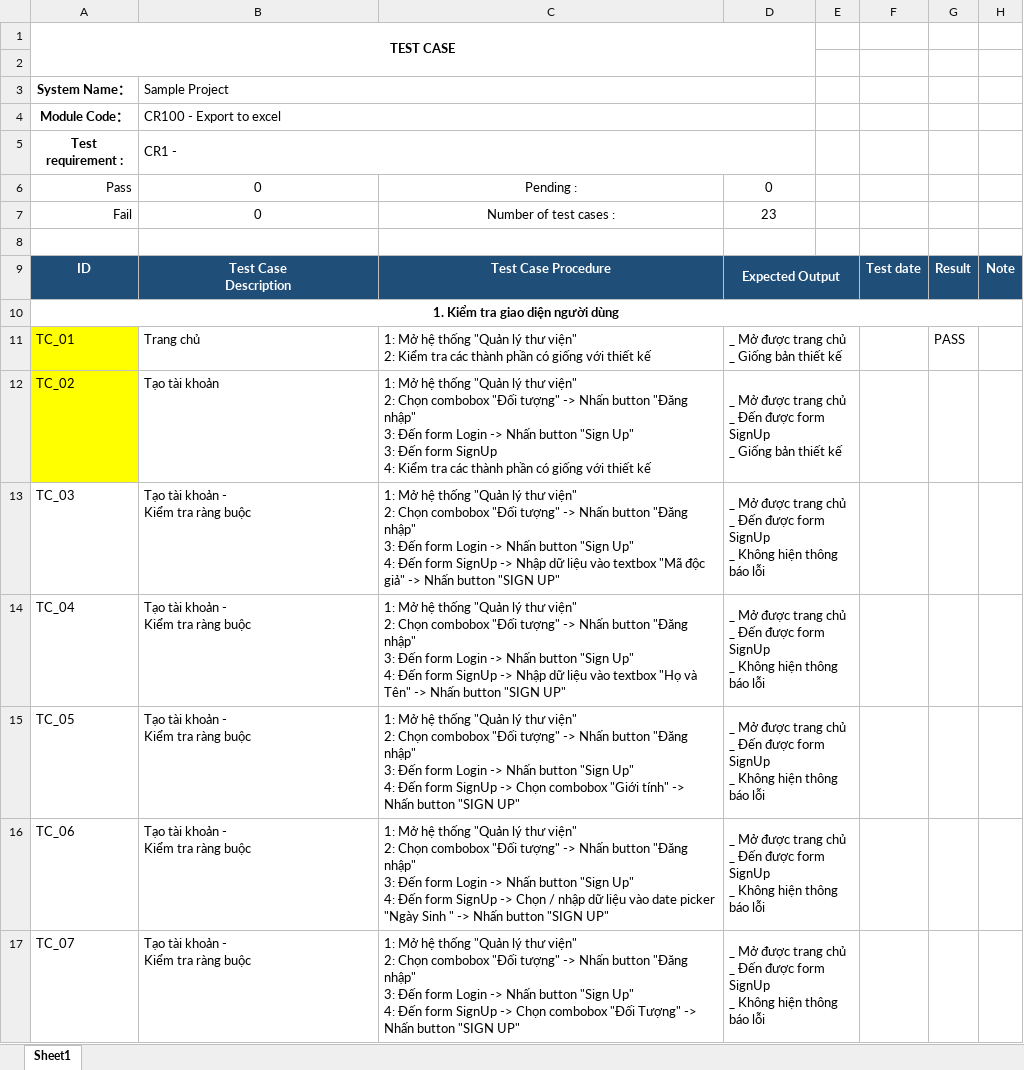
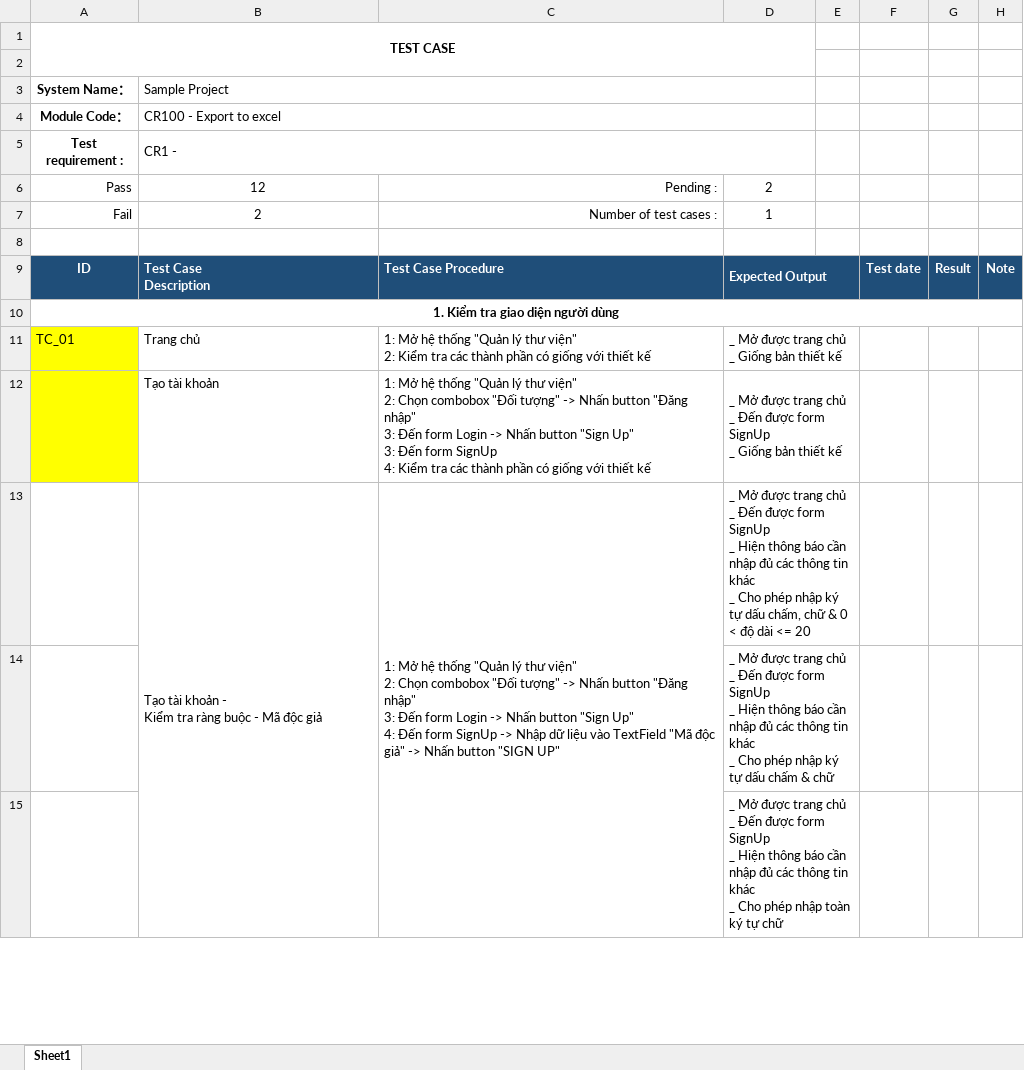
Before and after one commit to DanteTran1710/LibraryManagementProject, an Excel workbook: Test Case/TestCase_LibraryManagementProject.xlsx, sheet Sheet1, drawn as a sheet; only a part is shown; values as stored, in another font and other column widths than the file's, no borders; removed rows and columns are numbered as before the commit, all else as after; ↵ is a line break in a cell; the diff covers the shown part only; the diff names each change by its address in the sheet, - before the commit and + after, or states it on an @@ line.

```diff
--- a/Test Case/TestCase_LibraryManagementProject.xlsx (sheet Sheet1)
+++ b/Test Case/TestCase_LibraryManagementProject.xlsx (sheet Sheet1)
-B6 (Sample Project): 0
+B6 (Sample Project): 12
-C6:C7 alignment: center
+C6:C7 alignment: right
-D6: 0
+D6: 2
-B7 (Sample Project): 0
+B7 (Sample Project): 2
-D7: 23
+D7: 1
-B9:D9 alignment: center
+B9:D9 alignment: left
-G11: PASS
+G11: (empty)
-A12 (System Name：): TC_02
+A12 (System Name：): (empty)
-row 13: TC_03 | Tạo tài khoản - ↵ Kiểm tra ràng buộc | 1: Mở hệ thống "Quản lý thư viện" ↵ 2: Chọn combobox "Đối tượng" -> Nhấn button "Đăng nhập" ↵ 3: Đến form Login -> Nhấn button "Sign Up" ↵ 4: Đến form SignUp -> Nhập dữ liệu vào textbox "Mã độc giả" -> Nhấn button "SIGN UP" | _ Mở được trang chủ ↵ _ Đến được form SignUp ↵ _ Không hiện thông báo lỗi
-row 14: TC_04 | Tạo tài khoản - ↵ Kiểm tra ràng buộc | 1: Mở hệ thống "Quản lý thư viện" ↵ 2: Chọn combobox "Đối tượng" -> Nhấn button "Đăng nhập" ↵ 3: Đến form Login -> Nhấn button "Sign Up" ↵ 4: Đến form SignUp -> Nhập dữ liệu vào textbox "Họ và Tên" -> Nhấn button "SIGN UP" | _ Mở được trang chủ ↵ _ Đến được form SignUp ↵ _ Không hiện thông báo lỗi
-row 15: TC_05 | Tạo tài khoản - ↵ Kiểm tra ràng buộc | 1: Mở hệ thống "Quản lý thư viện" ↵ 2: Chọn combobox "Đối tượng" -> Nhấn button "Đăng nhập" ↵ 3: Đến form Login -> Nhấn button "Sign Up" ↵ 4: Đến form SignUp -> Chọn combobox "Giới tính" -> Nhấn button "SIGN UP" | _ Mở được trang chủ ↵ _ Đến được form SignUp ↵ _ Không hiện thông báo lỗi
-row 16: TC_06 | Tạo tài khoản - ↵ Kiểm tra ràng buộc | 1: Mở hệ thống "Quản lý thư viện" ↵ 2: Chọn combobox "Đối tượng" -> Nhấn button "Đăng nhập" ↵ 3: Đến form Login -> Nhấn button "Sign Up" ↵ 4: Đến form SignUp -> Chọn / nhập dữ liệu vào date picker "Ngày Sinh " -> Nhấn button "SIGN UP" | _ Mở được trang chủ ↵ _ Đến được form SignUp ↵ _ Không hiện thông báo lỗi
-row 17: TC_07 | Tạo tài khoản - ↵ Kiểm tra ràng buộc | 1: Mở hệ thống "Quản lý thư viện" ↵ 2: Chọn combobox "Đối tượng" -> Nhấn button "Đăng nhập" ↵ 3: Đến form Login -> Nhấn button "Sign Up" ↵ 4: Đến form SignUp -> Chọn combobox "Đối Tượng" -> Nhấn button "SIGN UP" | _ Mở được trang chủ ↵ _ Đến được form SignUp ↵ _ Không hiện thông báo lỗi
+row 13:  | Tạo tài khoản - ↵ Kiểm tra ràng buộc - Mã độc giả | 1: Mở hệ thống "Quản lý thư viện" ↵ 2: Chọn combobox "Đối tượng" -> Nhấn button "Đăng nhập" ↵ 3: Đến form Login -> Nhấn button "Sign Up" ↵ 4: Đến form SignUp -> Nhập dữ liệu vào TextField "Mã độc giả" -> Nhấn button "SIGN UP" | _ Mở được trang chủ ↵ _ Đến được form SignUp ↵ _ Hiện thông báo cần nhập đủ các thông tin khác ↵ _ Cho phép nhập ký tự dấu chấm, chữ & 0 < độ dài <= 20
+row 14:  |  |  | _ Mở được trang chủ ↵ _ Đến được form SignUp ↵ _ Hiện thông báo cần nhập đủ các thông tin khác ↵ _ Cho phép nhập ký tự dấu chấm & chữ
+row 15:  |  |  | _ Mở được trang chủ ↵ _ Đến được form SignUp ↵ _ Hiện thông báo cần nhập đủ các thông tin khác ↵ _ Cho phép nhập toàn ký tự chữ
```
Also changed, not shown: 52 added rows, 4 removed rows, 19 edited cells and cell formats elsewhere in this sheet, 3 other files.
